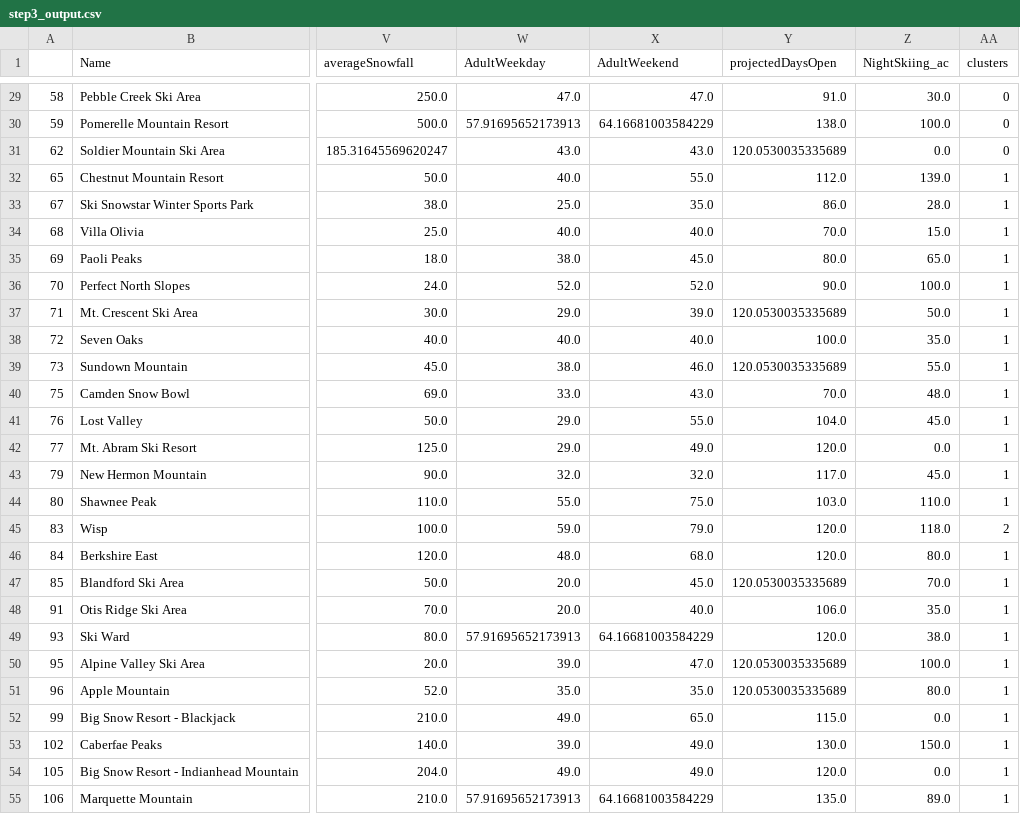
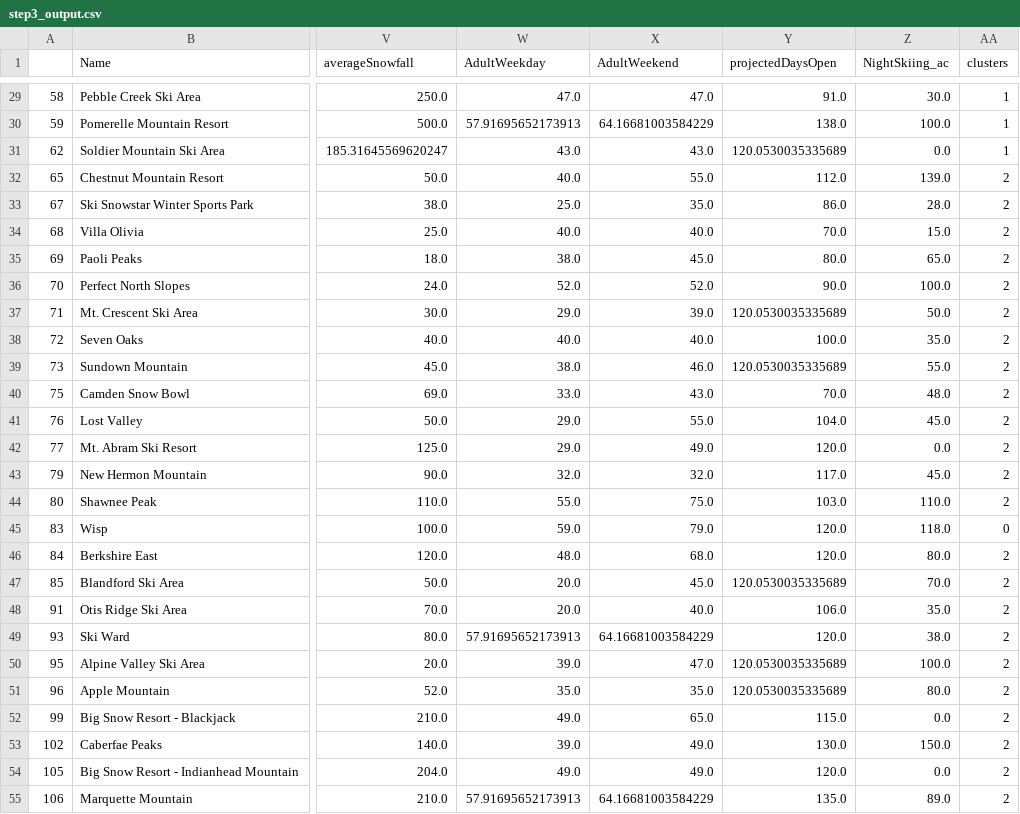
Before and after one commit to DSJourney/springboard, a CSV file: Project 4 - Big Mountain Resort/3. Exploratory Data Analysis/step3_output.csv, drawn as a sheet; only a part is shown, gaps mark what is left out; the diff covers the shown part only; the diff names each change by its address in the sheet, - before the commit and + after, or states it on an @@ line.

```diff
--- a/Project 4 - Big Mountain Resort/3. Exploratory Data Analysis/step3_output.csv
+++ b/Project 4 - Big Mountain Resort/3. Exploratory Data Analysis/step3_output.csv
-AA29:AA31 (clusters): 0
+AA29:AA31 (clusters): 1
-AA32:AA44 (clusters): 1
+AA32:AA44 (clusters): 2
-AA45 (clusters): 2
+AA45 (clusters): 0
-AA46:AA55 (clusters): 1
+AA46:AA55 (clusters): 2
```
Also changed, not shown: 149 edited cells elsewhere in this file.
